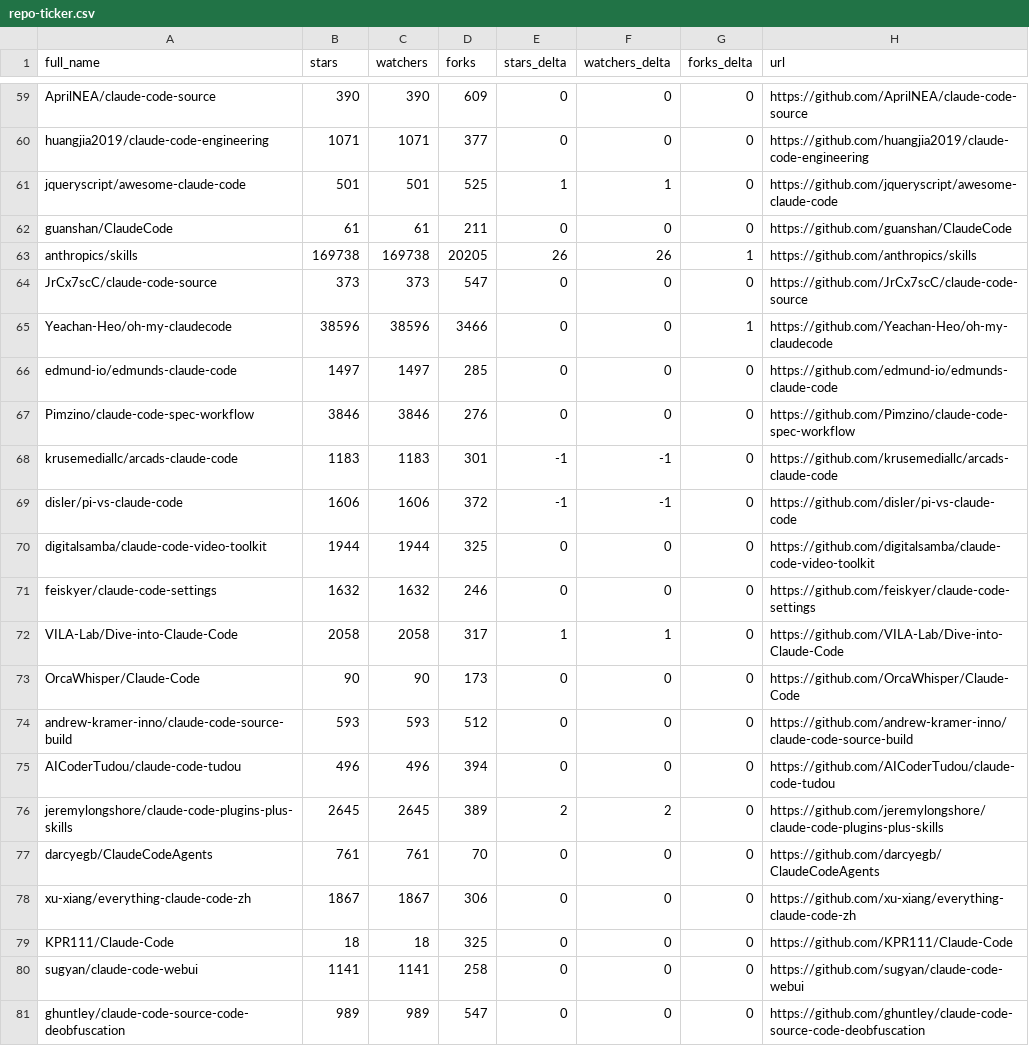
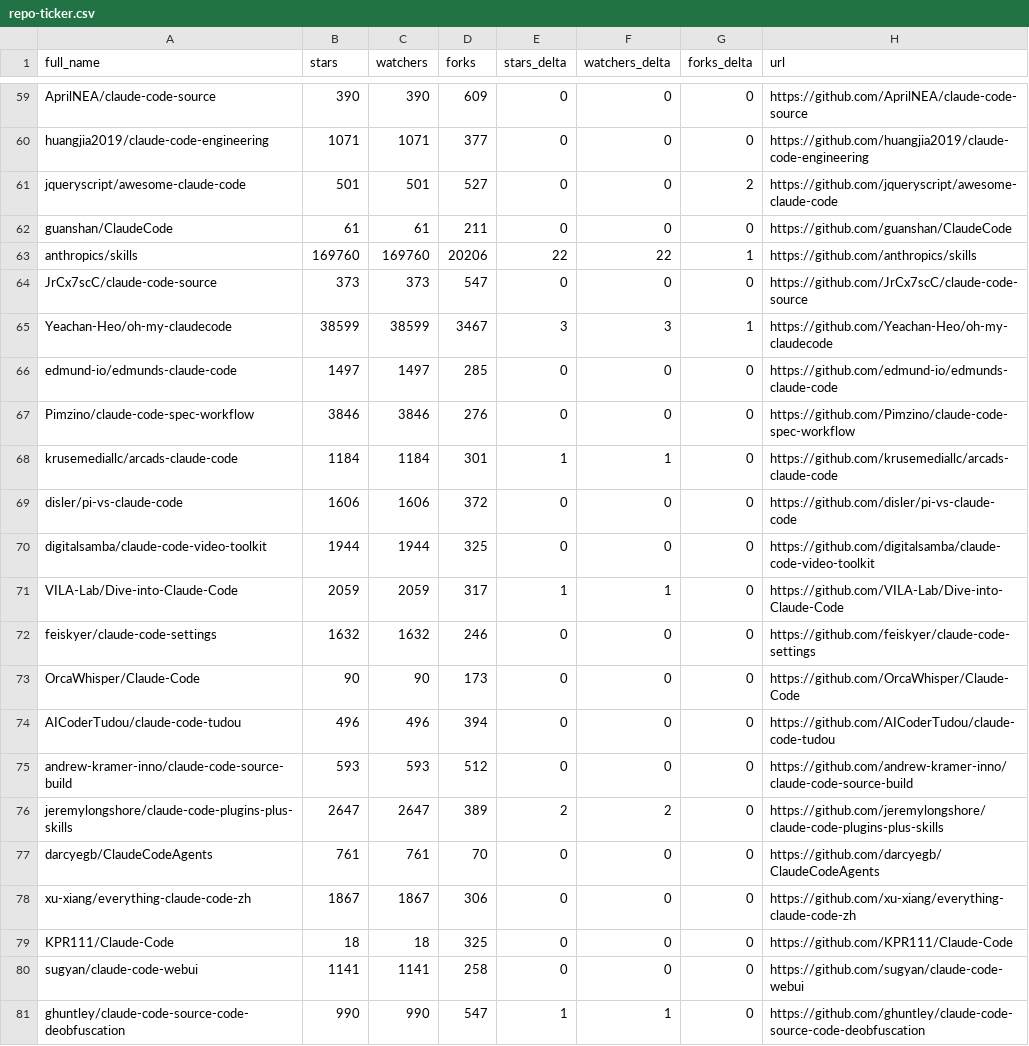
Before and after one commit to CrazyForks/awesome-claude-code, a CSV file: data/repo-ticker.csv, drawn as a sheet; only a part is shown, gaps mark what is left out; the diff covers the shown part only.

```diff
--- a/data/repo-ticker.csv
+++ b/data/repo-ticker.csv
@@ -60,18 +60,18 @@ AprilNEA/claude-code-source,390,390,609,0,0,0,https://github.com/AprilNEA/claude
 huangjia2019/claude-code-engineering,1071,1071,377,0,0,0,https://github.com/huangjia2019/claude-code-engineering
-jqueryscript/awesome-claude-code,501,501,525,1,1,0,https://github.com/jqueryscript/awesome-claude-code
+jqueryscript/awesome-claude-code,501,501,527,0,0,2,https://github.com/jqueryscript/awesome-claude-code
 guanshan/ClaudeCode,61,61,211,0,0,0,https://github.com/guanshan/ClaudeCode
-anthropics/skills,169738,169738,20205,26,26,1,https://github.com/anthropics/skills
+anthropics/skills,169760,169760,20206,22,22,1,https://github.com/anthropics/skills
 JrCx7scC/claude-code-source,373,373,547,0,0,0,https://github.com/JrCx7scC/claude-code-source
-Yeachan-Heo/oh-my-claudecode,38596,38596,3466,0,0,1,https://github.com/Yeachan-Heo/oh-my-claudecode
+Yeachan-Heo/oh-my-claudecode,38599,38599,3467,3,3,1,https://github.com/Yeachan-Heo/oh-my-claudecode
 edmund-io/edmunds-claude-code,1497,1497,285,0,0,0,https://github.com/edmund-io/edmunds-claude-code
 Pimzino/claude-code-spec-workflow,3846,3846,276,0,0,0,https://github.com/Pimzino/claude-code-spec-workflow
-krusemediallc/arcads-claude-code,1183,1183,301,-1,-1,0,https://github.com/krusemediallc/arcads-claude-code
-disler/pi-vs-claude-code,1606,1606,372,-1,-1,0,https://github.com/disler/pi-vs-claude-code
+krusemediallc/arcads-claude-code,1184,1184,301,1,1,0,https://github.com/krusemediallc/arcads-claude-code
+disler/pi-vs-claude-code,1606,1606,372,0,0,0,https://github.com/disler/pi-vs-claude-code
 digitalsamba/claude-code-video-toolkit,1944,1944,325,0,0,0,https://github.com/digitalsamba/claude-code-video-toolkit
+VILA-Lab/Dive-into-Claude-Code,2059,2059,317,1,1,0,https://github.com/VILA-Lab/Dive-into-Claude-Code
 feiskyer/claude-code-settings,1632,1632,246,0,0,0,https://github.com/feiskyer/claude-code-settings
-VILA-Lab/Dive-into-Claude-Code,2058,2058,317,1,1,0,https://github.com/VILA-Lab/Dive-into-Claude-Code
 OrcaWhisper/Claude-Code,90,90,173,0,0,0,https://github.com/OrcaWhisper/Claude-Code
+AICoderTudou/claude-code-tudou,496,496,394,0,0,0,https://github.com/AICoderTudou/claude-code-tudou
 andrew-kramer-inno/claude-code-source-build,593,593,512,0,0,0,https://github.com/andrew-kramer-inno/claude-code-source-build
-AICoderTudou/claude-code-tudou,496,496,394,0,0,0,https://github.com/AICoderTudou/claude-code-tudou
-jeremylongshore/claude-code-plugins-plus-skills,2645,2645,389,2,2,0,https://github.com/jeremylongshore/claude-code-plugins-plus-skills
+jeremylongshore/claude-code-plugins-plus-skills,2647,2647,389,2,2,0,https://github.com/jeremylongshore/claude-code-plugins-plus-skills
 darcyegb/ClaudeCodeAgents,761,761,70,0,0,0,https://github.com/darcyegb/ClaudeCodeAgents
@@ -80,2 +80,2 @@ KPR111/Claude-Code,18,18,325,0,0,0,https://github.com/KPR111/Claude-Code
 sugyan/claude-code-webui,1141,1141,258,0,0,0,https://github.com/sugyan/claude-code-webui
-ghuntley/claude-code-source-code-deobfuscation,989,989,547,0,0,0,https://github.com/ghuntley/claude-code-source-code-deobfuscation
+ghuntley/claude-code-source-code-deobfuscation,990,990,547,1,1,0,https://github.com/ghuntley/claude-code-source-code-deobfuscation
```
Also changed, not shown: 1 added row, 1 removed row, 2 moved rows and 120 edited cells elsewhere in this file, 4 other files.
